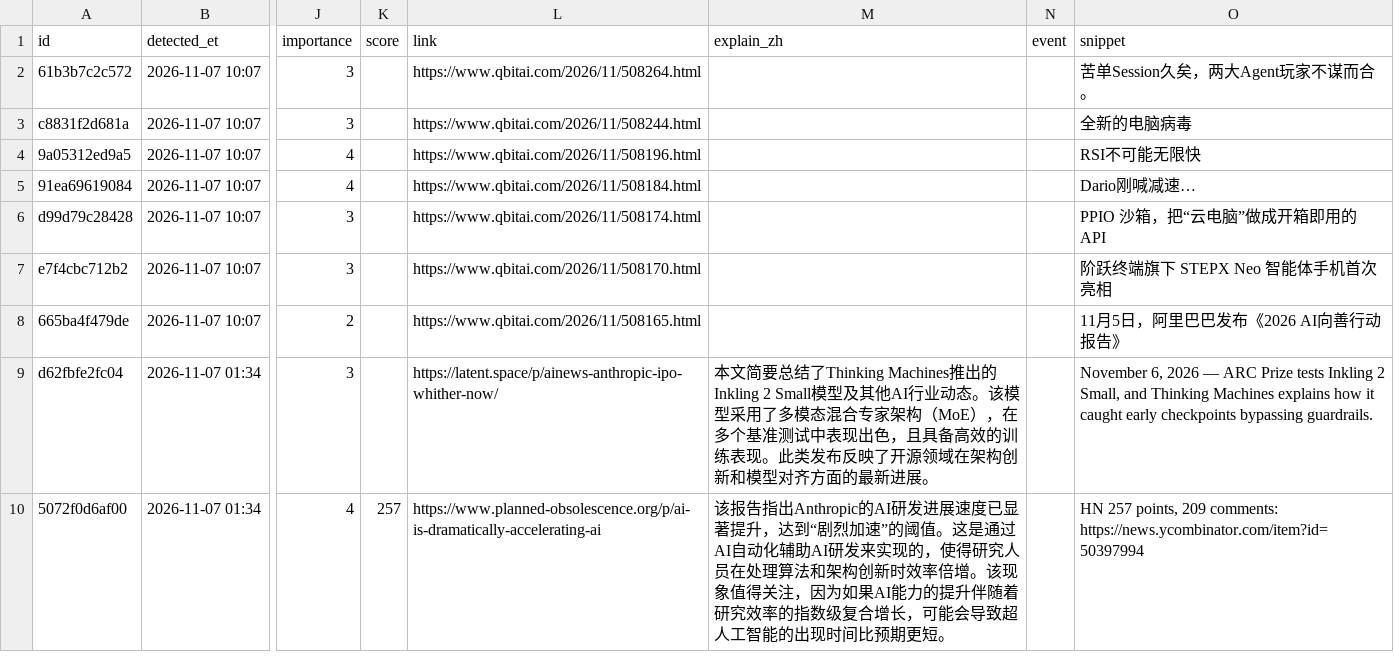
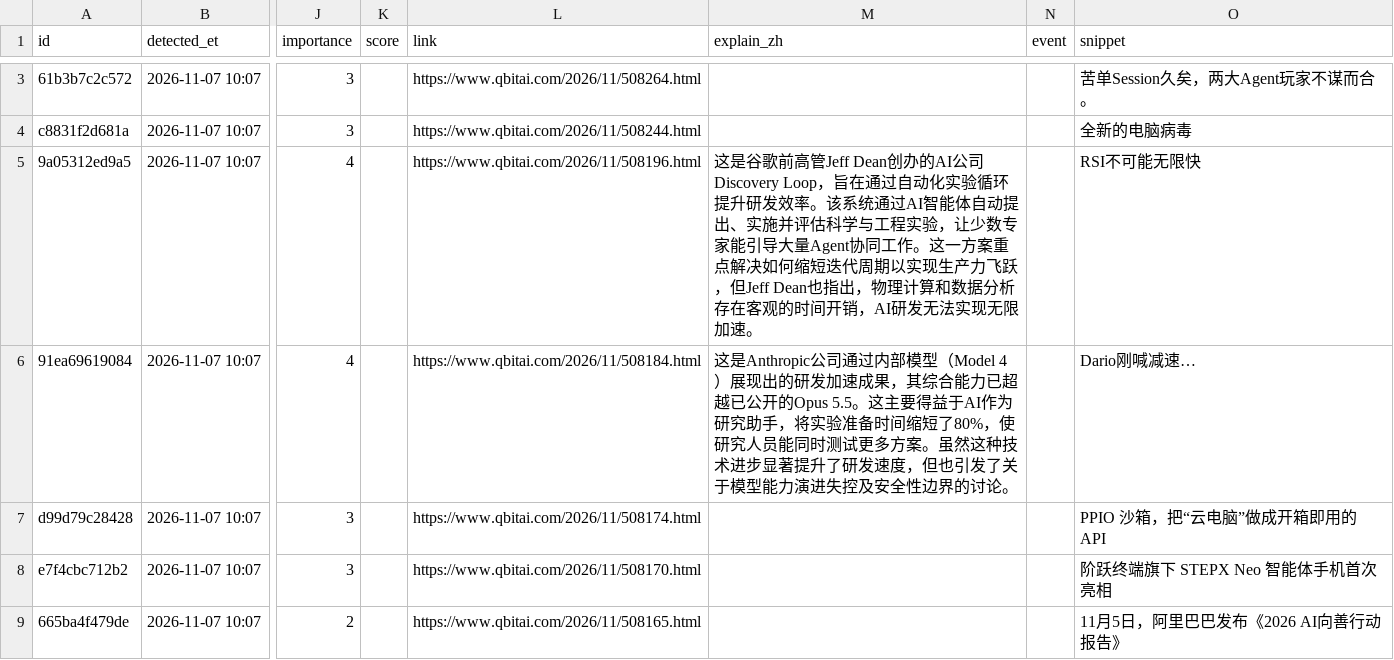
Before and after one commit to jiandewu/ai-frontier-digest, a CSV file: data/items/2026/2026-11.csv, drawn as a sheet; only a part is shown, gaps mark what is left out; the shorter side is filled out with more unchanged rows; addresses are those after the commit; the diff covers the shown part only; the diff names each change by its address in the sheet, - before the commit and + after, or states it on an @@ line.

Commit message:
digest: 1 new item(s) (Hacker News); explain 2 pick(s)

```diff
--- a/data/items/2026/2026-11.csv
+++ b/data/items/2026/2026-11.csv
-M5 (explain_zh): (empty)
+M5 (explain_zh): 这是谷歌前高管Jeff Dean创办的AI公司Discovery Loop，旨在通过自动化实验循环提升研发效率。该系统通过AI智能体自动提出、实施并评估科学与工程实验，让少数专家能引导大量Agent协同工作。这一方案重点解决如何缩短迭代周期以实现生产力飞跃，但Jeff Dean也指出，物理计算和数据分析存在客观的时间开销，AI研发无法实现无限加速。
-M6 (explain_zh): (empty)
+M6 (explain_zh): 这是Anthropic公司通过内部模型（Model 4）展现出的研发加速成果，其综合能力已超越已公开的Opus 5.5。这主要得益于AI作为研究助手，将实验准备时间缩短了80%，使研究人员能同时测试更多方案。虽然这种技术进步显著提升了研发速度，但也引发了关于模型能力演进失控及安全性边界的讨论。
```
Also changed, not shown: 1 added row elsewhere in this file, 4 other files.
